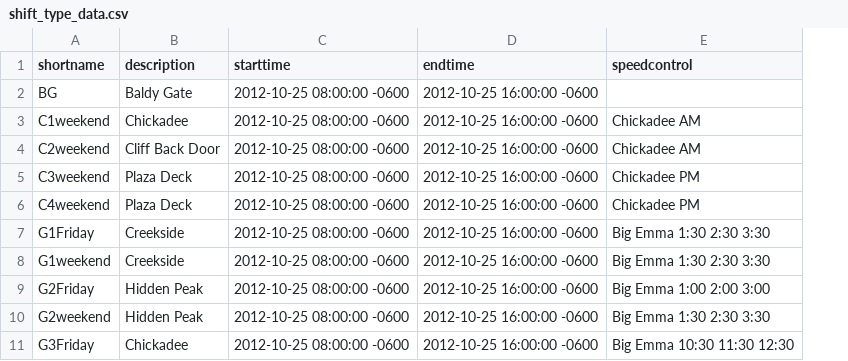
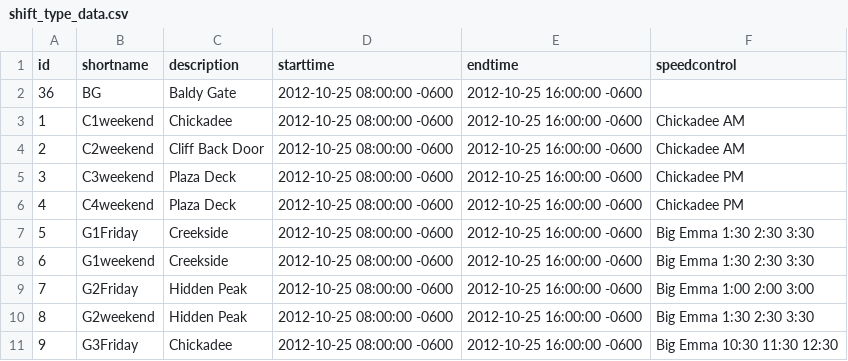
Before and after one commit to aamax/snowbird_mthosts, a CSV file: lib/data/shift_type_data.csv, drawn as a sheet; only a part is shown; the diff names each change by its address in the sheet, - before the commit and + after, or states it on an @@ line.

Commit message:
check in all angular shift stuff before refactoring angular out

```diff
--- a/lib/data/shift_type_data.csv
+++ b/lib/data/shift_type_data.csv
+column A (id), rows 2-11: 36 | 1 | 2 | 3 | 4 | 5 | 6 | 7 | 8 | 9
```
Also changed, not shown: 10 other files.
